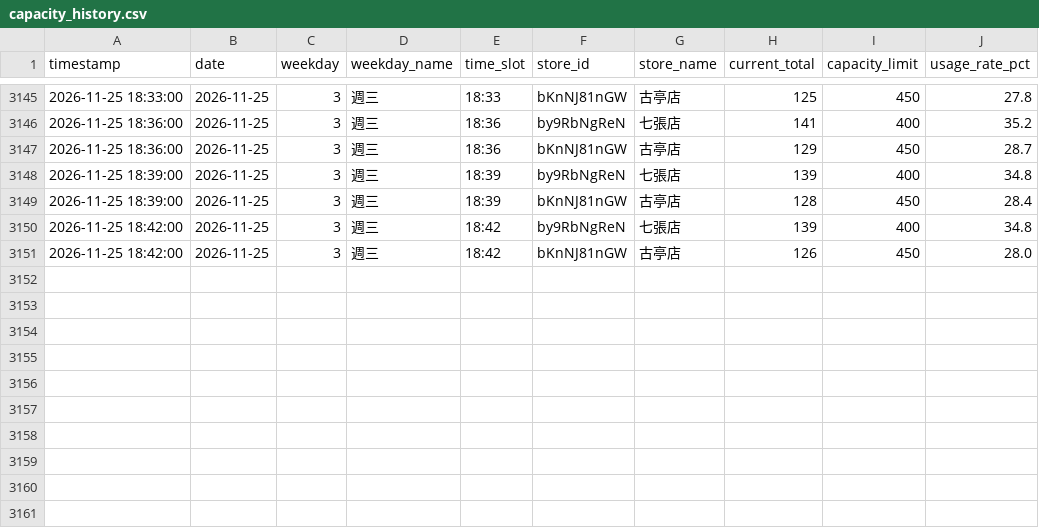
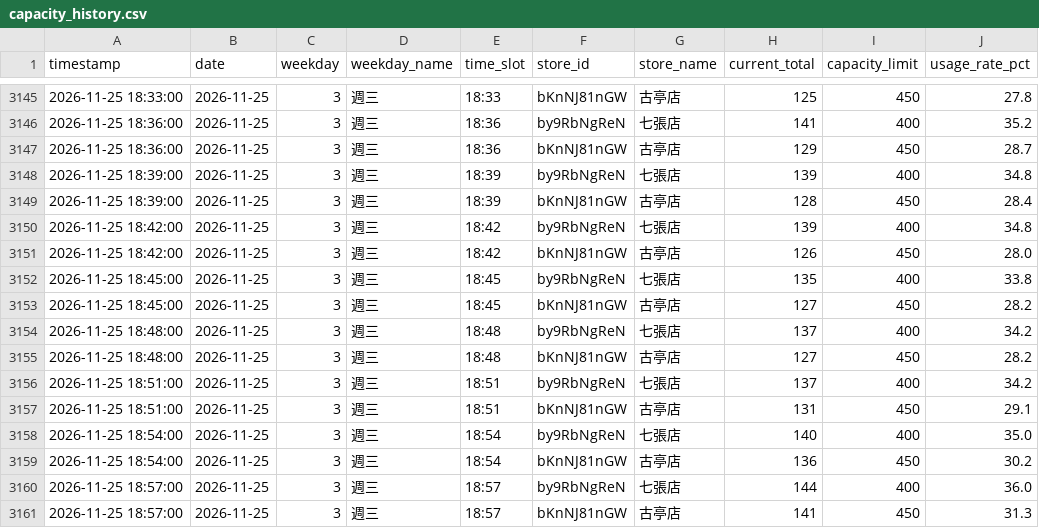
Before and after one commit to loner7657/morefit-tracker, a CSV file: data/capacity_history.csv, drawn as a sheet; only a part is shown, gaps mark what is left out.

```diff
--- a/data/capacity_history.csv
+++ b/data/capacity_history.csv
@@ -3151 +3151,11 @@ timestamp,date,weekday,weekday_name,time_slot,store_id,store_name,current_total,
 2026-11-25 18:42:00,2026-11-25,3,週三,18:42,bKnNJ81nGW,古亭店,126,450,28.0
+2026-11-25 18:45:00,2026-11-25,3,週三,18:45,by9RbNgReN,七張店,135,400,33.8
+2026-11-25 18:45:00,2026-11-25,3,週三,18:45,bKnNJ81nGW,古亭店,127,450,28.2
+2026-11-25 18:48:00,2026-11-25,3,週三,18:48,by9RbNgReN,七張店,137,400,34.2
+2026-11-25 18:48:00,2026-11-25,3,週三,18:48,bKnNJ81nGW,古亭店,127,450,28.2
+2026-11-25 18:51:00,2026-11-25,3,週三,18:51,by9RbNgReN,七張店,137,400,34.2
+2026-11-25 18:51:00,2026-11-25,3,週三,18:51,bKnNJ81nGW,古亭店,131,450,29.1
+2026-11-25 18:54:00,2026-11-25,3,週三,18:54,by9RbNgReN,七張店,140,400,35.0
+2026-11-25 18:54:00,2026-11-25,3,週三,18:54,bKnNJ81nGW,古亭店,136,450,30.2
+2026-11-25 18:57:00,2026-11-25,3,週三,18:57,by9RbNgReN,七張店,144,400,36.0
+2026-11-25 18:57:00,2026-11-25,3,週三,18:57,bKnNJ81nGW,古亭店,141,450,31.3
```
Also changed, not shown: 1 other file.
